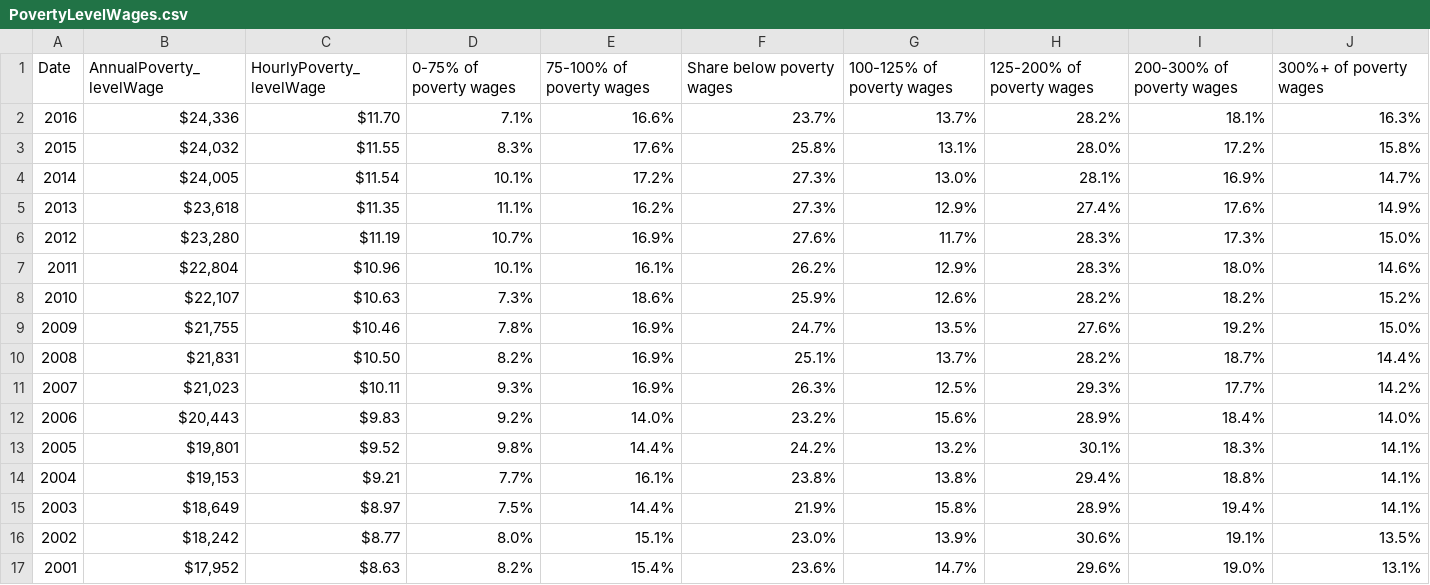
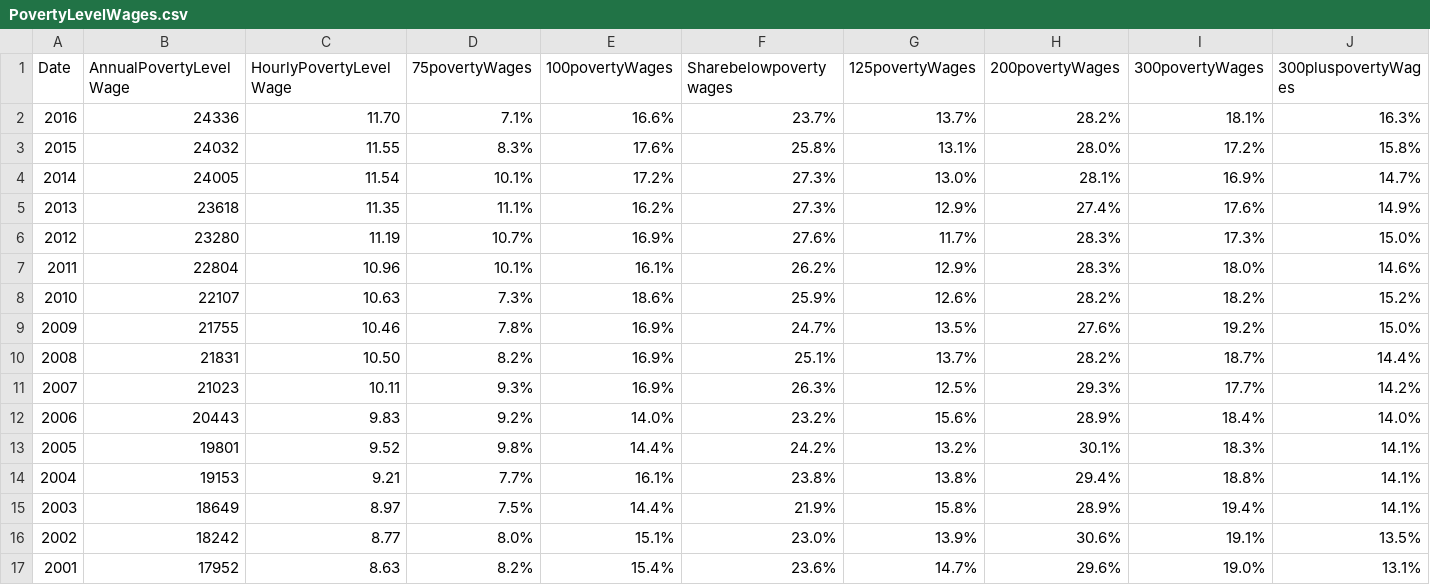
Before and after one commit to evana2/cs416_narrative_visualization, a CSV file: PovertyLevelWages.csv, drawn as a sheet; only a part is shown; the diff covers the shown part only.

Commit message:
reformat data

```diff
--- a/PovertyLevelWages.csv
+++ b/PovertyLevelWages.csv
@@ -1,17 +1,17 @@
-"Date","AnnualPoverty_levelWage","HourlyPoverty_levelWage","0-75% of poverty wages","75-100% of poverty wages","Share below poverty wages","100-125% of poverty wages","125-200% of poverty wages","200-300% of poverty wages","300%+ of poverty wages"
-"2016","$24,336","$11.70","7.1%","16.6%","23.7%","13.7%","28.2%","18.1%","16.3%"
-"2015","$24,032","$11.55","8.3%","17.6%","25.8%","13.1%","28.0%","17.2%","15.8%"
-"2014","$24,005","$11.54","10.1%","17.2%","27.3%","13.0%","28.1%","16.9%","14.7%"
-"2013","$23,618","$11.35","11.1%","16.2%","27.3%","12.9%","27.4%","17.6%","14.9%"
-"2012","$23,280","$11.19","10.7%","16.9%","27.6%","11.7%","28.3%","17.3%","15.0%"
-"2011","$22,804","$10.96","10.1%","16.1%","26.2%","12.9%","28.3%","18.0%","14.6%"
-"2010","$22,107","$10.63","7.3%","18.6%","25.9%","12.6%","28.2%","18.2%","15.2%"
-"2009","$21,755","$10.46","7.8%","16.9%","24.7%","13.5%","27.6%","19.2%","15.0%"
-"2008","$21,831","$10.50","8.2%","16.9%","25.1%","13.7%","28.2%","18.7%","14.4%"
-"2007","$21,023","$10.11","9.3%","16.9%","26.3%","12.5%","29.3%","17.7%","14.2%"
-"2006","$20,443","$9.83","9.2%","14.0%","23.2%","15.6%","28.9%","18.4%","14.0%"
-"2005","$19,801","$9.52","9.8%","14.4%","24.2%","13.2%","30.1%","18.3%","14.1%"
-"2004","$19,153","$9.21","7.7%","16.1%","23.8%","13.8%","29.4%","18.8%","14.1%"
-"2003","$18,649","$8.97","7.5%","14.4%","21.9%","15.8%","28.9%","19.4%","14.1%"
-"2002","$18,242","$8.77","8.0%","15.1%","23.0%","13.9%","30.6%","19.1%","13.5%"
-"2001","$17,952","$8.63","8.2%","15.4%","23.6%","14.7%","29.6%","19.0%","13.1%"
+Date,AnnualPovertyLevelWage,HourlyPovertyLevelWage,75povertyWages,100povertyWages,Sharebelowpovertywages,125povertyWages,200povertyWages,300povertyWages,300pluspovertyWages
+2016,24336,11.70,7.1%,16.6%,23.7%,13.7%,28.2%,18.1%,16.3%
+2015,24032,11.55,8.3%,17.6%,25.8%,13.1%,28.0%,17.2%,15.8%
+2014,24005,11.54,10.1%,17.2%,27.3%,13.0%,28.1%,16.9%,14.7%
+2013,23618,11.35,11.1%,16.2%,27.3%,12.9%,27.4%,17.6%,14.9%
+2012,23280,11.19,10.7%,16.9%,27.6%,11.7%,28.3%,17.3%,15.0%
+2011,22804,10.96,10.1%,16.1%,26.2%,12.9%,28.3%,18.0%,14.6%
+2010,22107,10.63,7.3%,18.6%,25.9%,12.6%,28.2%,18.2%,15.2%
+2009,21755,10.46,7.8%,16.9%,24.7%,13.5%,27.6%,19.2%,15.0%
+2008,21831,10.50,8.2%,16.9%,25.1%,13.7%,28.2%,18.7%,14.4%
+2007,21023,10.11,9.3%,16.9%,26.3%,12.5%,29.3%,17.7%,14.2%
+2006,20443,9.83,9.2%,14.0%,23.2%,15.6%,28.9%,18.4%,14.0%
+2005,19801,9.52,9.8%,14.4%,24.2%,13.2%,30.1%,18.3%,14.1%
+2004,19153,9.21,7.7%,16.1%,23.8%,13.8%,29.4%,18.8%,14.1%
+2003,18649,8.97,7.5%,14.4%,21.9%,15.8%,28.9%,19.4%,14.1%
+2002,18242,8.77,8.0%,15.1%,23.0%,13.9%,30.6%,19.1%,13.5%
+2001,17952,8.63,8.2%,15.4%,23.6%,14.7%,29.6%,19.0%,13.1%
```
Also changed, not shown: 56 edited cells elsewhere in this file, MinimumWage.csv, 1 other file.
